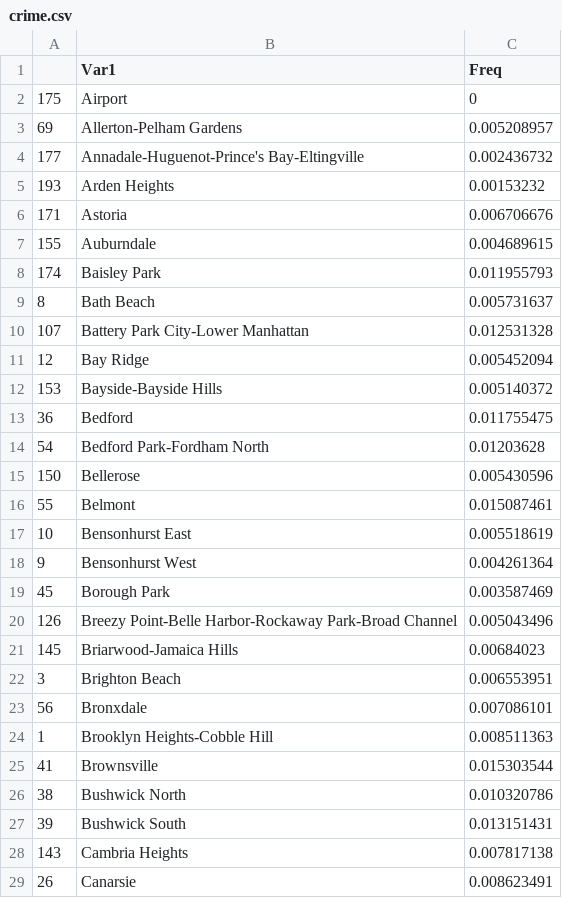
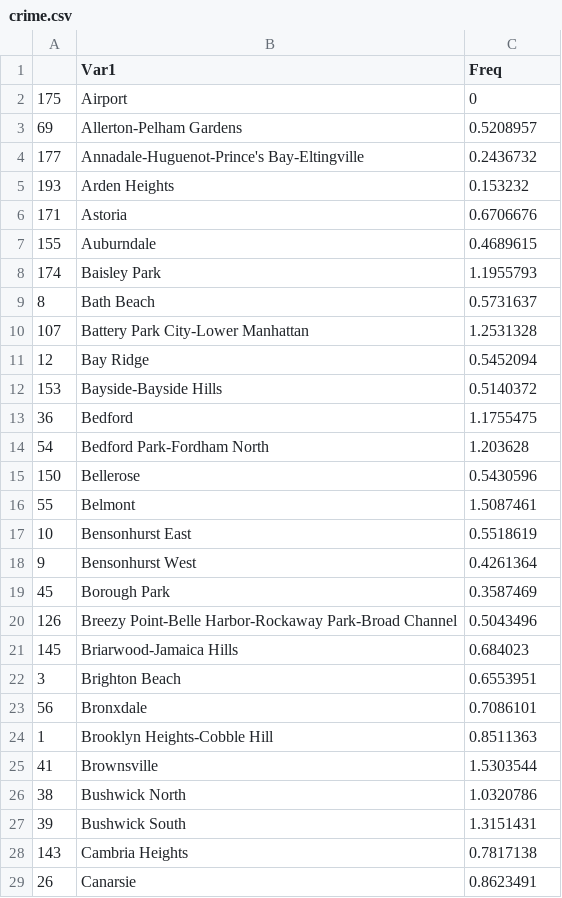
Before and after one commit to TZstatsADS/Spr2016-Proj2-Grp1, a CSV file: lib/App template/crime.csv, drawn as a sheet; only a part is shown; the diff covers the shown part only.

```diff
--- a/lib/App template/crime.csv
+++ b/lib/App template/crime.csv
@@ -2,28 +2,28 @@
 175,Airport,0
-69,Allerton-Pelham Gardens,0.005208957
-177,Annadale-Huguenot-Prince's Bay-Eltingville,0.002436732
-193,Arden Heights,0.00153232
-171,Astoria,0.006706676
-155,Auburndale,0.004689615
-174,Baisley Park,0.011955793
-8,Bath Beach,0.005731637
-107,Battery Park City-Lower Manhattan,0.012531328
-12,Bay Ridge,0.005452094
-153,Bayside-Bayside Hills,0.005140372
-36,Bedford,0.011755475
-54,Bedford Park-Fordham North,0.01203628
-150,Bellerose,0.005430596
-55,Belmont,0.015087461
-10,Bensonhurst East,0.005518619
-9,Bensonhurst West,0.004261364
-45,Borough Park,0.003587469
-126,Breezy Point-Belle Harbor-Rockaway Park-Broad Channel,0.005043496
-145,Briarwood-Jamaica Hills,0.00684023
-3,Brighton Beach,0.006553951
-56,Bronxdale,0.007086101
-1,Brooklyn Heights-Cobble Hill,0.008511363
-41,Brownsville,0.015303544
-38,Bushwick North,0.010320786
-39,Bushwick South,0.013151431
-143,Cambria Heights,0.007817138
-26,Canarsie,0.008623491
+69,Allerton-Pelham Gardens,0.5208957
+177,Annadale-Huguenot-Prince's Bay-Eltingville,0.2436732
+193,Arden Heights,0.153232
+171,Astoria,0.6706676
+155,Auburndale,0.4689615
+174,Baisley Park,1.1955793
+8,Bath Beach,0.5731637
+107,Battery Park City-Lower Manhattan,1.2531328
+12,Bay Ridge,0.5452094
+153,Bayside-Bayside Hills,0.5140372
+36,Bedford,1.1755475
+54,Bedford Park-Fordham North,1.203628
+150,Bellerose,0.5430596
+55,Belmont,1.5087461
+10,Bensonhurst East,0.5518619
+9,Bensonhurst West,0.4261364
+45,Borough Park,0.3587469
+126,Breezy Point-Belle Harbor-Rockaway Park-Broad Channel,0.5043496
+145,Briarwood-Jamaica Hills,0.684023
+3,Brighton Beach,0.6553951
+56,Bronxdale,0.7086101
+1,Brooklyn Heights-Cobble Hill,0.8511363
+41,Brownsville,1.5303544
+38,Bushwick North,1.0320786
+39,Bushwick South,1.3151431
+143,Cambria Heights,0.7817138
+26,Canarsie,0.8623491
```
Also changed, not shown: 166 edited cells elsewhere in this file, lib/App template/neighborhood_stat.csv, 3 other files.
